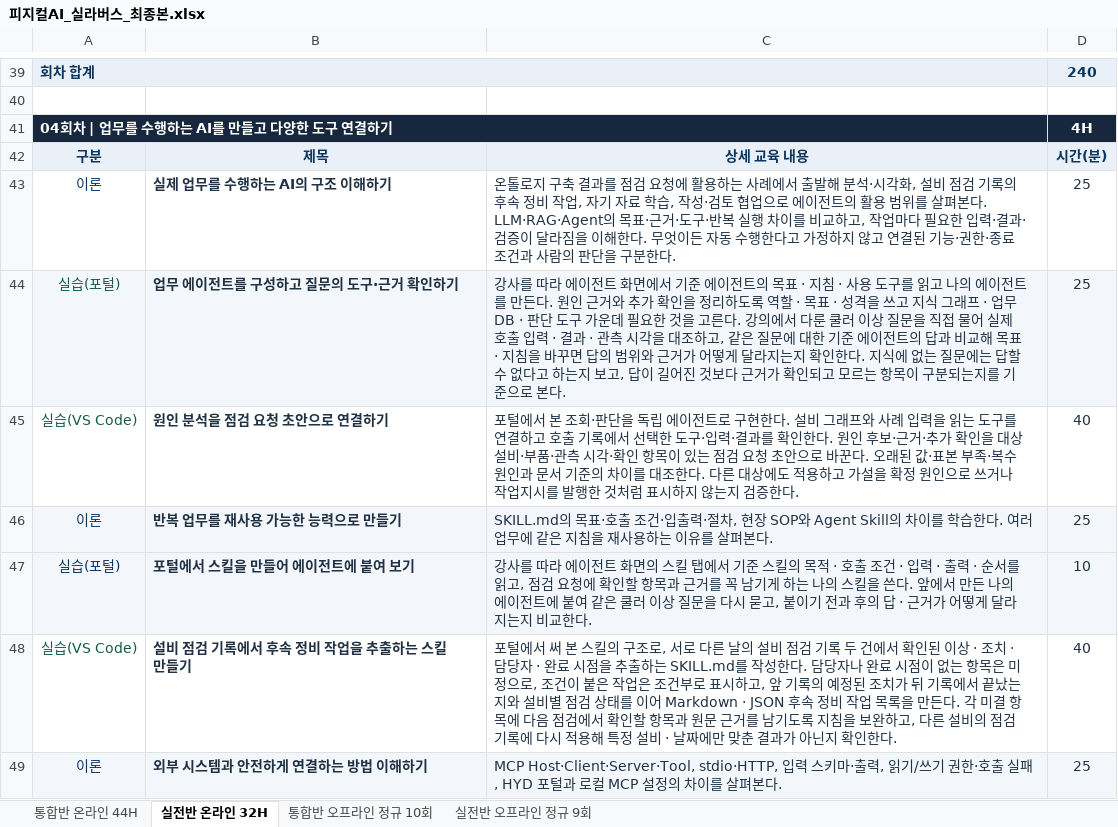
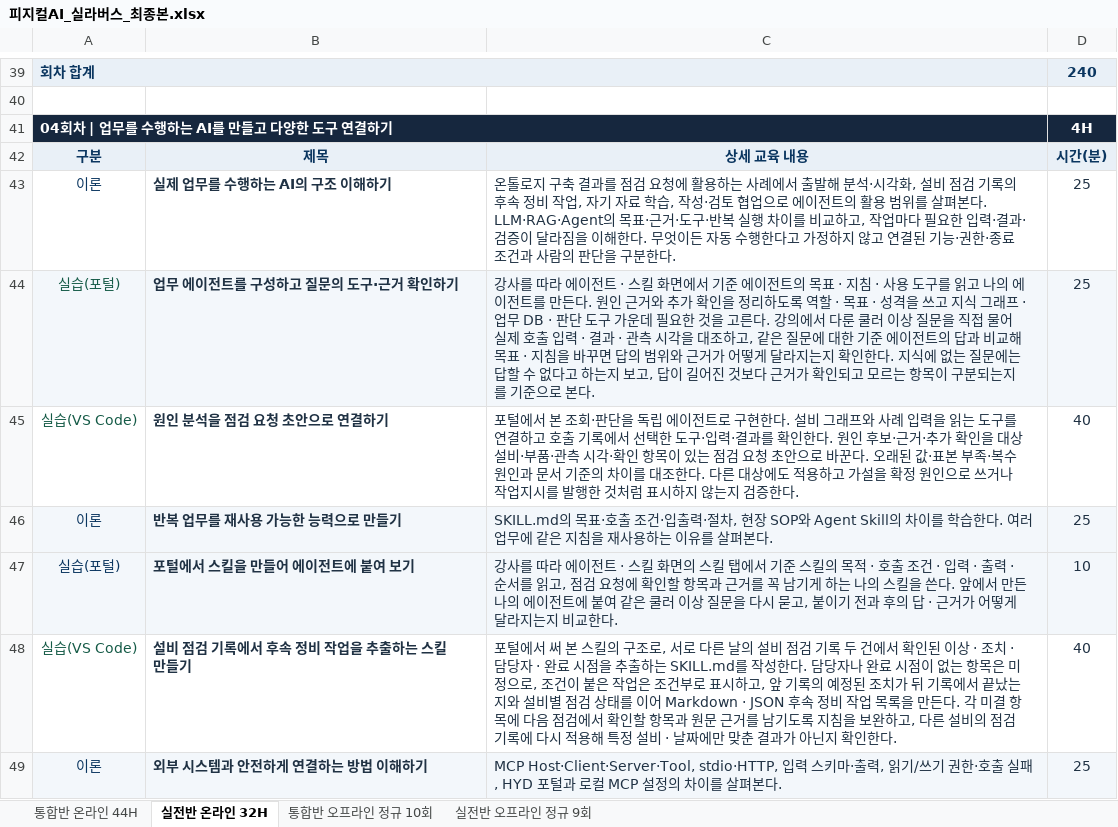
Before and after one commit to uengine-oss/hyd-iot-edu, an Excel workbook: workspace/강의제작/산출물/실라버스/피지컬AI_실라버스_최종본.xlsx, sheet 실전반 온라인 32H, drawn as a sheet; only a part is shown, gaps mark what is left out; values as stored, in another font and other column widths than the file's, no borders; the diff covers the shown part only; the diff names each change by its address in the sheet, - before the commit and + after, or states it on an @@ line.

```diff
--- a/workspace/강의제작/산출물/실라버스/피지컬AI_실라버스_최종본.xlsx (sheet 실전반 온라인 32H)
+++ b/workspace/강의제작/산출물/실라버스/피지컬AI_실라버스_최종본.xlsx (sheet 실전반 온라인 32H)
-C44: …이전트 화면에서…
+C44: …이전트 · 스킬 화면에서…
-C47: …이전트 화면의…
+C47: …이전트 · 스킬 화면의…
```
Also changed, not shown: 16 edited cells elsewhere in this sheet, sheet 통합반 온라인 44H, sheet 실전반 오프라인 정규 9회, sheet 통합반 오프라인 정규 10회, 1 other file.
